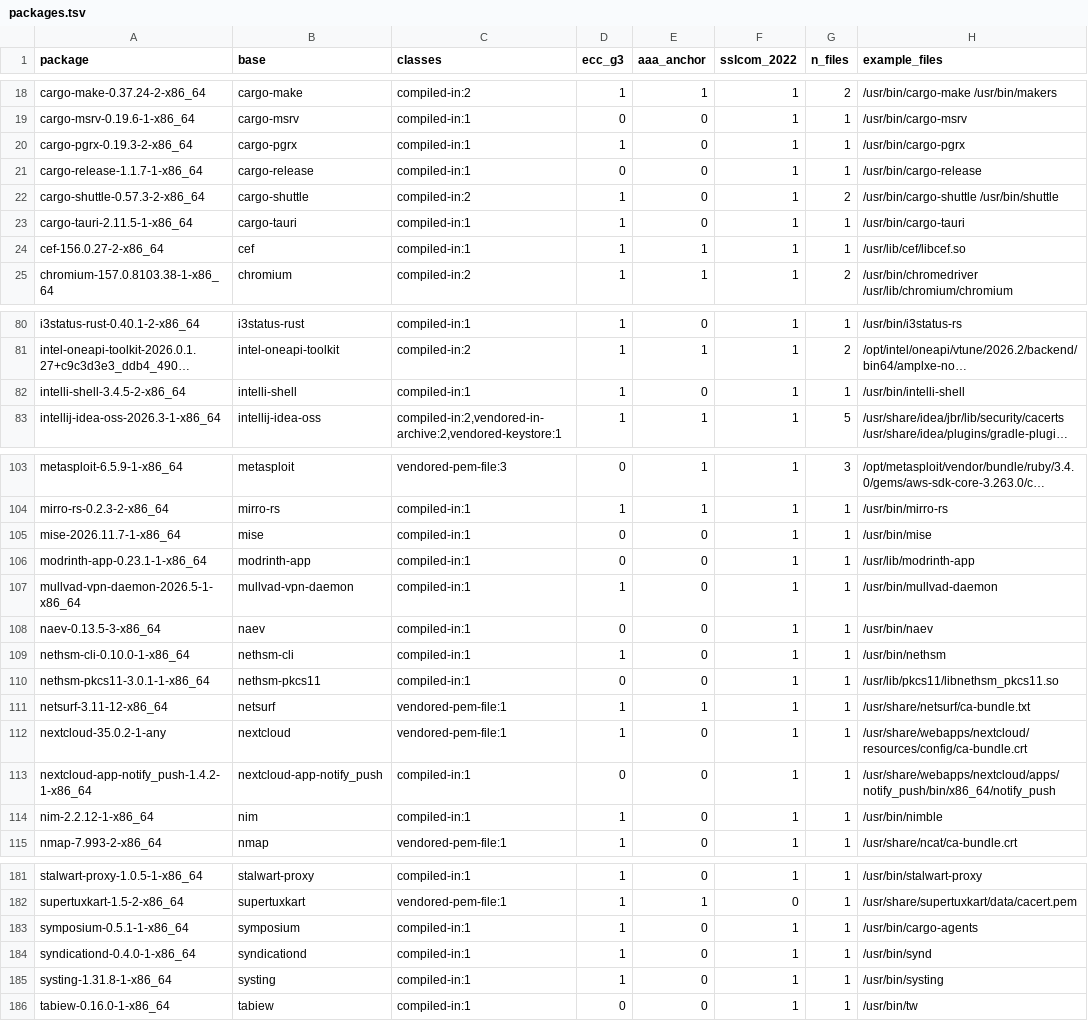
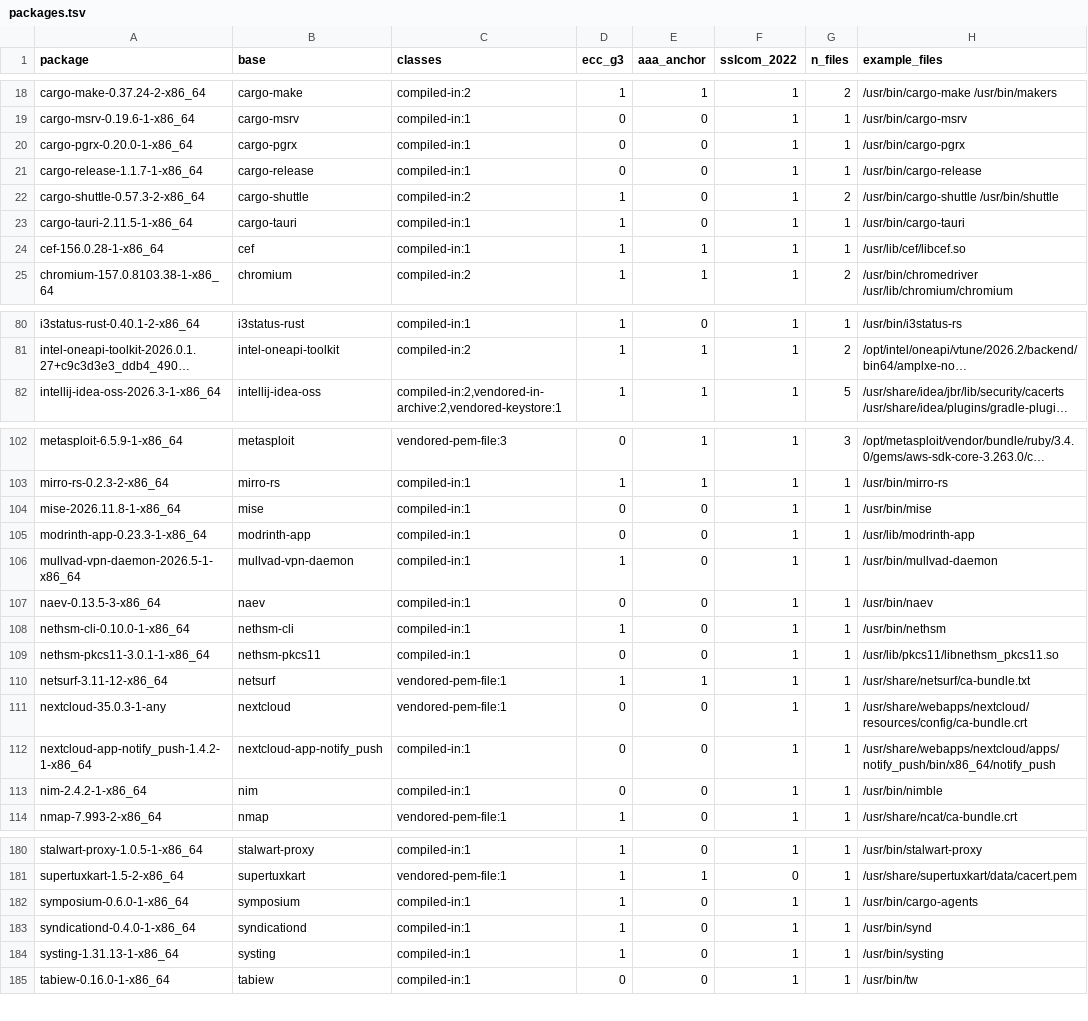
Before and after one commit to 0x9fff00/cacert-scan, a TSV file: report-arch/packages.tsv, drawn as a sheet; only a part is shown, gaps mark what is left out; long unchanged cells end in …; removed rows and columns are numbered as before the commit, all else as after; the diff covers the shown part only; the diff names each change by its address in the sheet, - before the commit and + after, or states it on an @@ line.

```diff
--- a/report-arch/packages.tsv
+++ b/report-arch/packages.tsv
-A20 (package): cargo-pgrx-0.19.3-2-x86_64
+A20 (package): cargo-pgrx-0.20.0-1-x86_64
-D20 (ecc_g3): 1
+D20 (ecc_g3): 0
-A24 (package): cef-156.0.27-2-x86_64
+A24 (package): cef-156.0.28-1-x86_64
-row 82: intelli-shell-3.4.5-2-x86_64 | intelli-shell | compiled-in:1 | 1 | 0 | 1 | 1 | /usr/bin/intelli-shell
-A104 (package): mise-2026.11.7-1-x86_64
+A104 (package): mise-2026.11.8-1-x86_64
-A105 (package): modrinth-app-0.23.1-1-x86_64
+A105 (package): modrinth-app-0.23.3-1-x86_64
-A111 (package): nextcloud-35.0.2-1-any
+A111 (package): nextcloud-35.0.3-1-any
-D111 (ecc_g3): 1
+D111 (ecc_g3): 0
-A113 (package): nim-2.2.12-1-x86_64
+A113 (package): nim-2.4.2-1-x86_64
-D113 (ecc_g3): 1
+D113 (ecc_g3): 0
-A182 (package): symposium-0.5.1-1-x86_64
+A182 (package): symposium-0.6.0-1-x86_64
-A184 (package): systing-1.31.8-1-x86_64
+A184 (package): systing-1.31.13-1-x86_64
```
Also changed, not shown: 6 edited cells elsewhere in this file, report-arch/findings.tsv, 2 other files.
